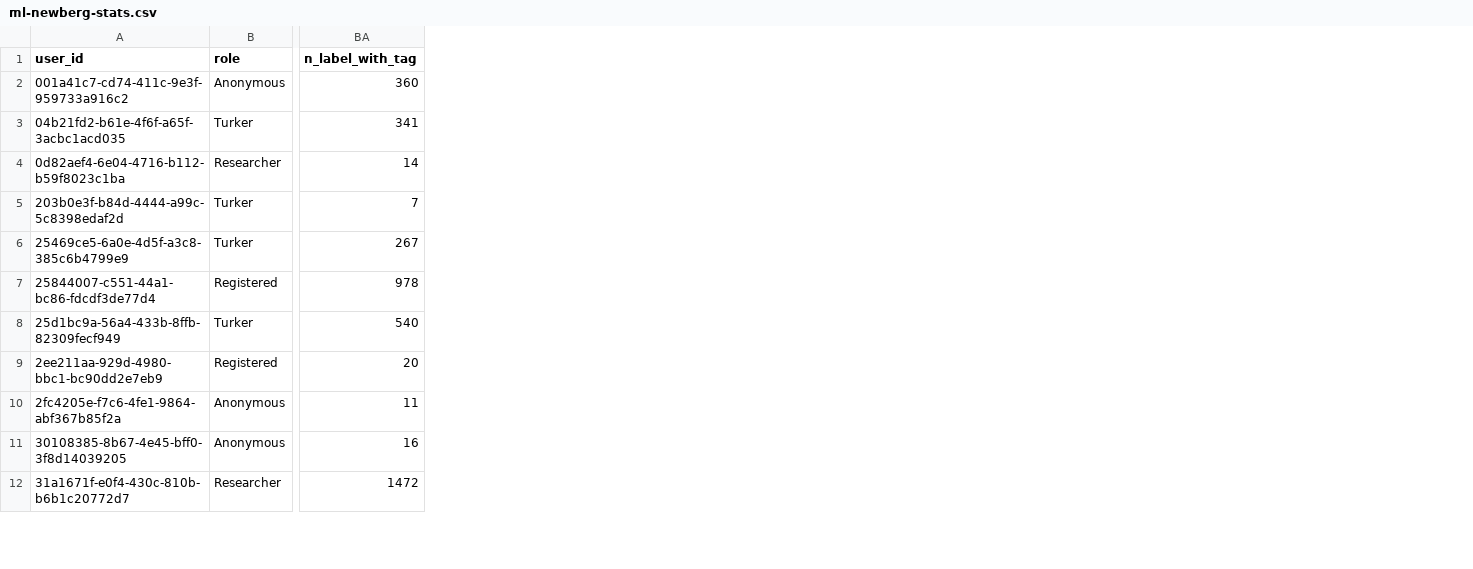
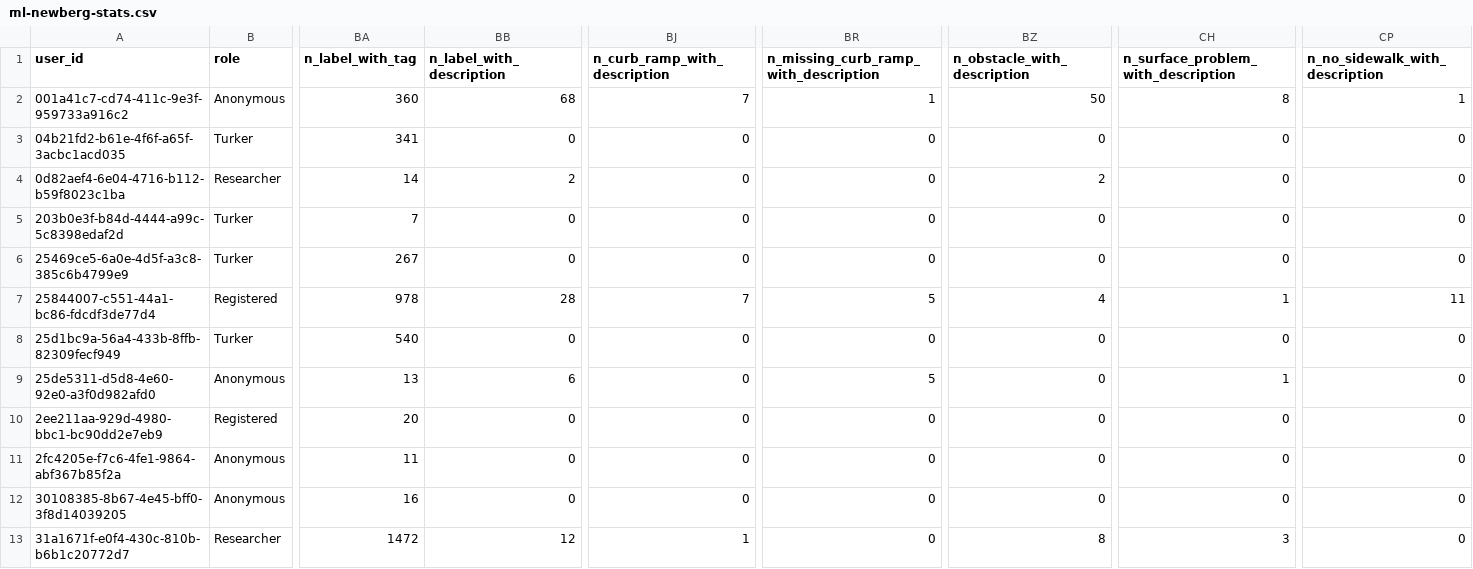
Before and after one commit to ProjectSidewalk/sidewalk-quality-analysis, a CSV file: data/ml-newberg-stats.csv, drawn as a sheet; only a part is shown, gaps mark what is left out; rows hold the shown columns only; the diff names each change by its address in the sheet, - before the commit and + after, or states it on an @@ line.

```diff
--- a/data/ml-newberg-stats.csv
+++ b/data/ml-newberg-stats.csv
+column BB (n_label_with_description), rows 2-8: 68 | 0 | 2 | 0 | 0 | 28 | 0; rows 10-13: 0 | 0 | 0 | 12
+column BJ (n_curb_ramp_with_description), rows 2-8: 7 | 0 | 0 | 0 | 0 | 7 | 0; rows 10-13: 0 | 0 | 0 | 1
+column BR, rows 1-8: n_missing_curb_ramp_with_description | 1 | 0 | 0 | 0 | 0 | 5 | 0; rows 10-13: all 0
+column BZ (n_obstacle_with_description), rows 2-8: 50 | 0 | 2 | 0 | 0 | 4 | 0; rows 10-13: 0 | 0 | 0 | 8
+column CH, rows 1-8: n_surface_problem_with_description | 8 | 0 | 0 | 0 | 0 | 1 | 0; rows 10-13: 0 | 0 | 0 | 3
+column CP (n_no_sidewalk_with_description), rows 2-8: 1 | 0 | 0 | 0 | 0 | 11 | 0; rows 10-13: all 0
+row 9: 25de5311-d5d8-4e60-92e0-a3f0d982afd0 | Anonymous | 13 | 6 | 0 | 5 | 0 | 1 | 0
```
Also changed, not shown: data/ml-cdmx-stats.csv, data/ml-chicago-stats.csv, 11 other files.
